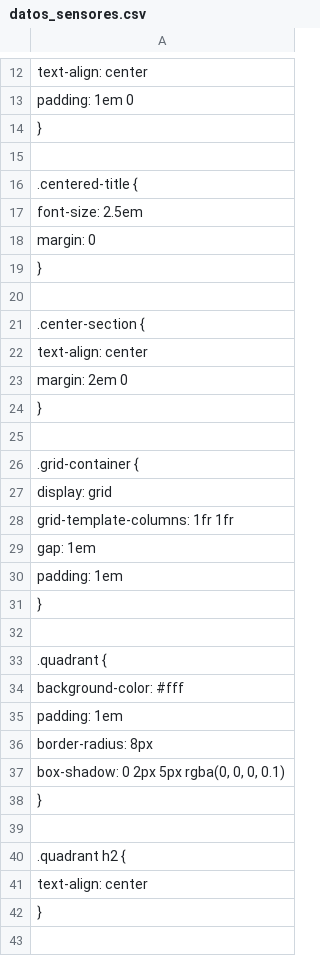
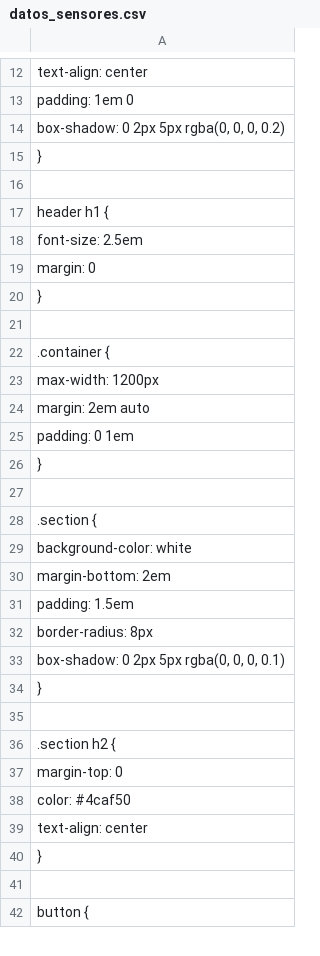
Before and after one commit to Mauriciott61/sala-cultivo.1, a CSV file: datos_sensores.csv, drawn as a sheet; only a part is shown, gaps mark what is left out; the shorter side is filled out with more unchanged rows; removed rows and columns are numbered as before the commit, all else as after; the diff covers the shown part only; the diff names each change by its address in the sheet, - before the commit and + after, or states it on an @@ line.

Commit message:
Update datos_sensores.csv

```diff
--- a/datos_sensores.csv
+++ b/datos_sensores.csv
+row 14: box-shadow: 0 2px 5px rgba(0, 0, 0, 0.2)
-A17: .centered-title {
+A17: header h1 {
-A22: .center-section {
+A22: .container {
-A23: text-align: center
+A23: max-width: 1200px
-A24: margin: 2em 0
+A24: margin: 2em auto
+row 25: padding: 0 1em
-A28: .grid-container {
+A28: .section {
-A29: display: grid
+A29: background-color: white
-A30: grid-template-columns: 1fr 1fr
+A30: margin-bottom: 2em
-A31: gap: 1em
+A31: padding: 1.5em
-row 30: padding: 1em
-row 31: }
-row 32: (empty)
-row 33: .quadrant {
-row 34: background-color: #fff
-row 35: padding: 1em
-A36: .quadrant h2 {
+A36: .section h2 {
+row 37: margin-top: 0
+row 38: color: #4caf50
```
Also changed, not shown: 4 added rows and 3 edited cells elsewhere in this file.
